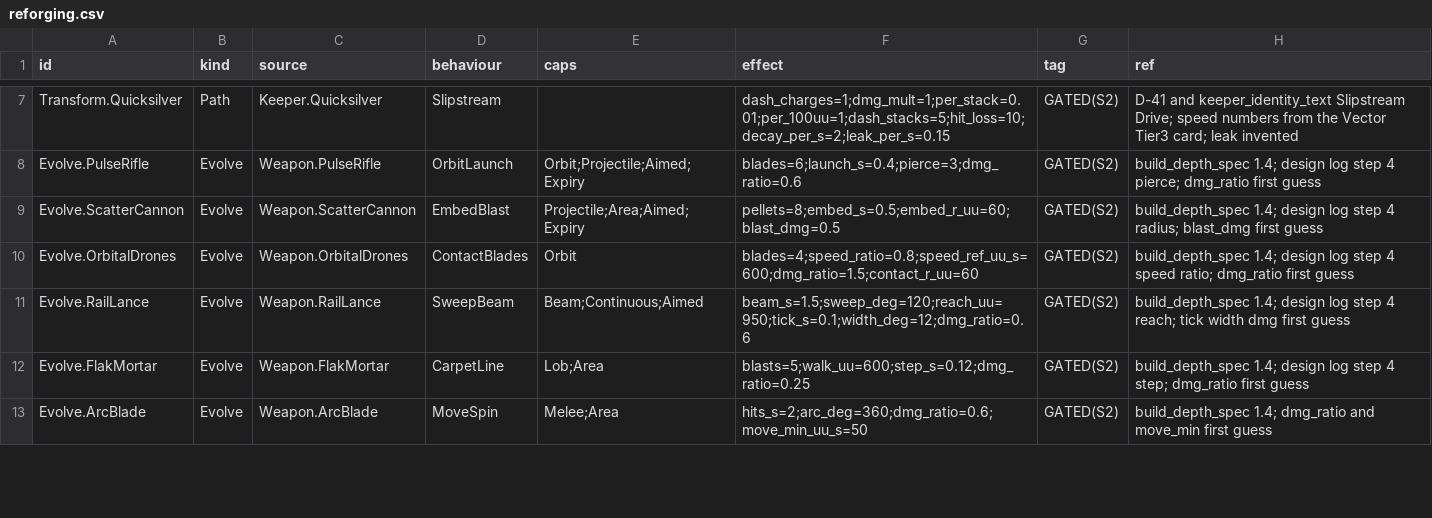
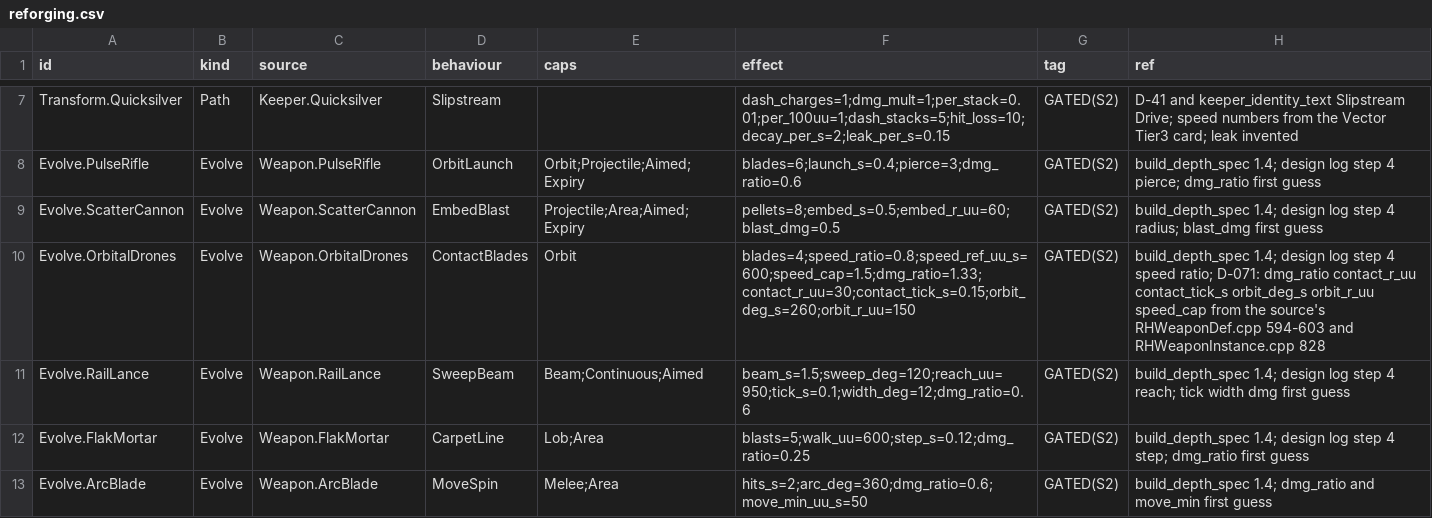
Before and after one commit to AaronJin0323/RogueGame, a CSV file: Docs/09_Catalog/reforging.csv, drawn as a sheet; only a part is shown, gaps mark what is left out.

```diff
--- a/Docs/09_Catalog/reforging.csv
+++ b/Docs/09_Catalog/reforging.csv
@@ -9,3 +9,3 @@ Evolve.PulseRifle,Evolve,Weapon.PulseRifle,OrbitLaunch,Orbit;Projectile;Aimed;Ex
 Evolve.ScatterCannon,Evolve,Weapon.ScatterCannon,EmbedBlast,Projectile;Area;Aimed;Expiry,pellets=8;embed_s=0.5;embed_r_uu=60;blast_dmg=0.5,GATED(S2),build_depth_spec 1.4; design log step 4 radius; blast_dmg first guess
-Evolve.OrbitalDrones,Evolve,Weapon.OrbitalDrones,ContactBlades,Orbit,blades=4;speed_ratio=0.8;speed_ref_uu_s=600;dmg_ratio=1.5;contact_r_uu=60,GATED(S2),build_depth_spec 1.4; design log step 4 speed ratio; dmg_ratio first guess
+Evolve.OrbitalDrones,Evolve,Weapon.OrbitalDrones,ContactBlades,Orbit,blades=4;speed_ratio=0.8;speed_ref_uu_s=600;speed_cap=1.5;dmg_ratio=1.33;contact_r_uu=30;contact_tick_s=0.15;orbit_deg_s=260;orbit_r_uu=150,GATED(S2),build_depth_spec 1.4; design log step 4 speed ratio; D-071: dmg_ratio contact_r_uu contact_tick_s orbit_deg_s orbit_r_uu speed_cap from the source's RHWeaponDef.cpp 594-603 and RHWeaponInstance.cpp 828
 Evolve.RailLance,Evolve,Weapon.RailLance,SweepBeam,Beam;Continuous;Aimed,beam_s=1.5;sweep_deg=120;reach_uu=950;tick_s=0.1;width_deg=12;dmg_ratio=0.6,GATED(S2),build_depth_spec 1.4; design log step 4 reach; tick width dmg first guess
```
Also changed, not shown: Docs/number_change_log.csv, 6 other files.
